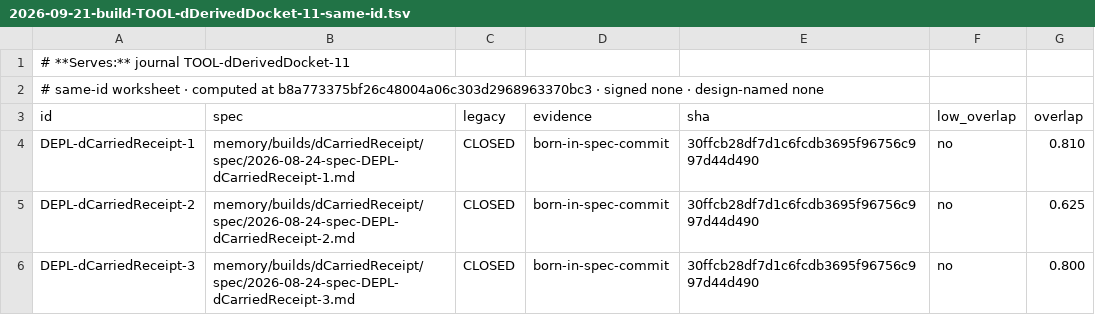
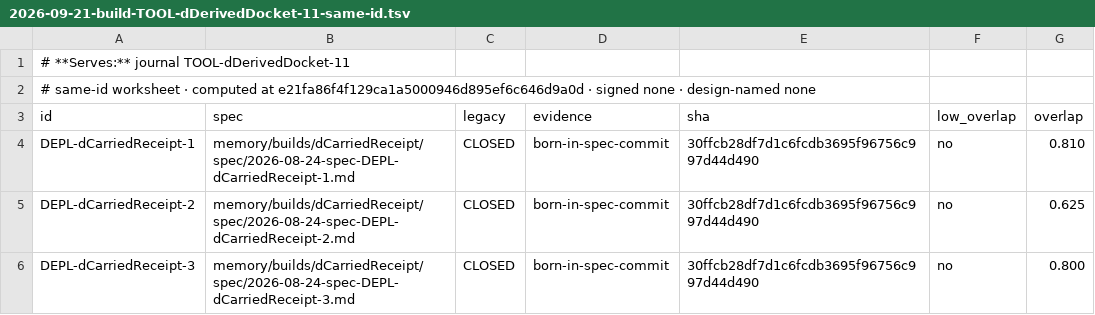
Before and after one commit to d41ly/coding-governance, a TSV file: memory/builds/dDerivedDocket/build/2026-09-21-build-TOOL-dDerivedDocket-11-same-id.tsv, drawn as a sheet; only a part is shown.

```diff
--- a/memory/builds/dDerivedDocket/build/2026-09-21-build-TOOL-dDerivedDocket-11-same-id.tsv
+++ b/memory/builds/dDerivedDocket/build/2026-09-21-build-TOOL-dDerivedDocket-11-same-id.tsv
@@ -1,3 +1,3 @@
 # **Serves:** journal TOOL-dDerivedDocket-11
-# same-id worksheet · computed at b8a773375bf26c48004a06c303d2968963370bc3 · signed none · design-named none
+# same-id worksheet · computed at e21fa86f4f129ca1a5000946d895ef6c646d9a0d · signed none · design-named none
 id	spec	legacy	evidence	sha	low_overlap	overlap
```
Also changed, not shown: memory/builds/dDerivedDocket/build/2026-09-21-build-TOOL-dDerivedDocket-11-status.tsv, memory/builds/dDerivedDocket/build/2026-09-21-build-TOOL-dDerivedDocket-11-triage.tsv, 3 other files.
